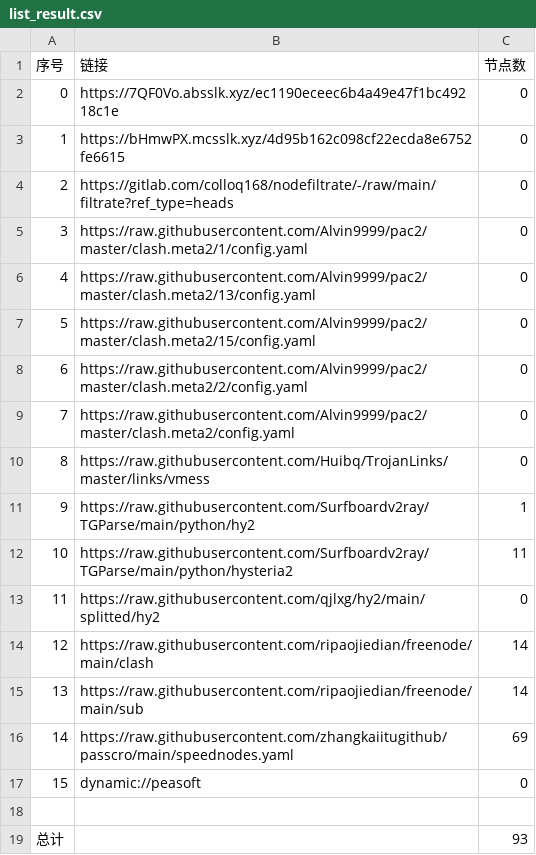
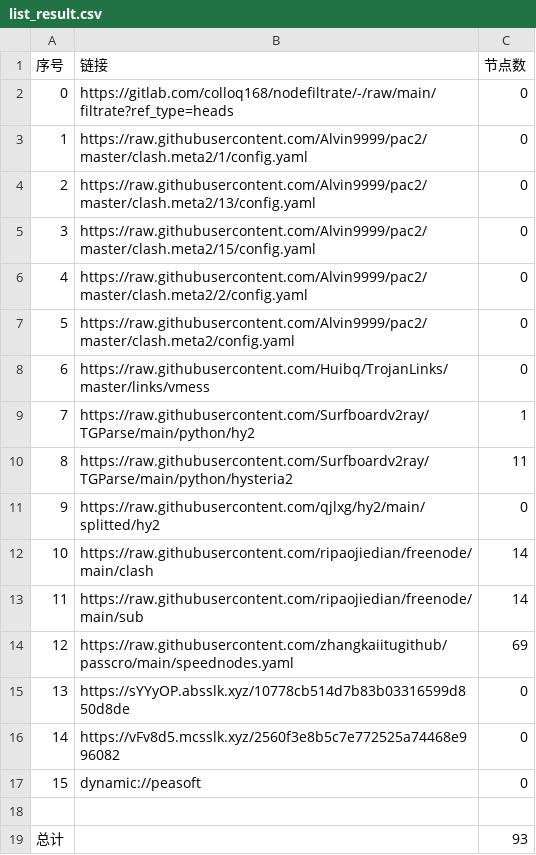
Before and after one commit to hahahahalipoterr/AutoMergePublicNodes, a CSV file: list_result.csv, drawn as a sheet; removed rows and columns are numbered as before the commit, all else as after; the diff names each change by its address in the sheet, - before the commit and + after, or states it on an @@ line.

```diff
--- a/list_result.csv
+++ b/list_result.csv
-row 2: 0 | https://7QF0Vo.absslk.xyz/ec1190eceec6b4a49e47f1bc49218c1e | 0
-row 3: 1 | https://bHmwPX.mcsslk.xyz/4d95b162c098cf22ecda8e6752fe6615 | 0
@@ column A (序号) renumbered between rows 2 and 14 @@
+row 15: 13 | https://sYYyOP.absslk.xyz/10778cb514d7b83b03316599d850d8de | 0
+row 16: 14 | https://vFv8d5.mcsslk.xyz/2560f3e8b5c7e772525a74468e996082 | 0
```
Also changed, not shown: 23 other files.
